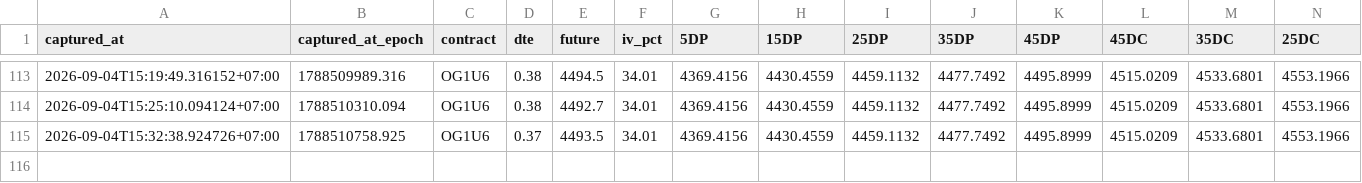
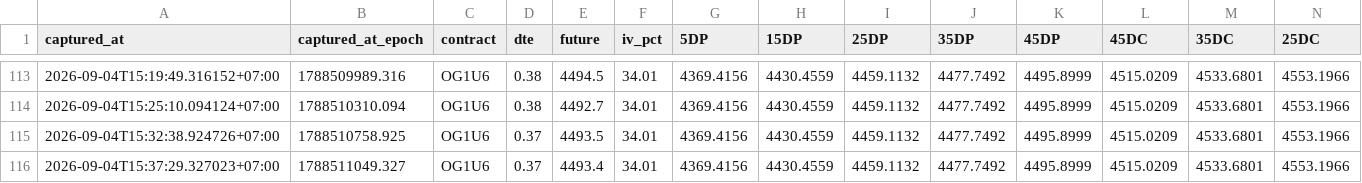
Before and after one commit to halfofmylifez-byte/RichSilverRichGold, a CSV file: deltas/2026-09-04.csv, drawn as a sheet; only a part is shown, gaps mark what is left out; rows hold the shown columns only; the diff names each change by its address in the sheet, - before the commit and + after, or states it on an @@ line.

Commit message:
Data Sync : 9/4/2026, 3:37:29 PM

```diff
--- a/deltas/2026-09-04.csv
+++ b/deltas/2026-09-04.csv
+row 116: 2026-09-04T15:37:29.327023+07:00 | 1788511049.327 | OG1U6 | 0.37 | 4493.4 | 34.01 | 4369.4156 | 4430.4559 | 4459.1132 | 4477.7492 | 4495.8999 | 4515.0209 | 4533.6801 | 4553.1966
```
Also changed, not shown: deltas/2026-09-04_next.csv, 9 other files.
